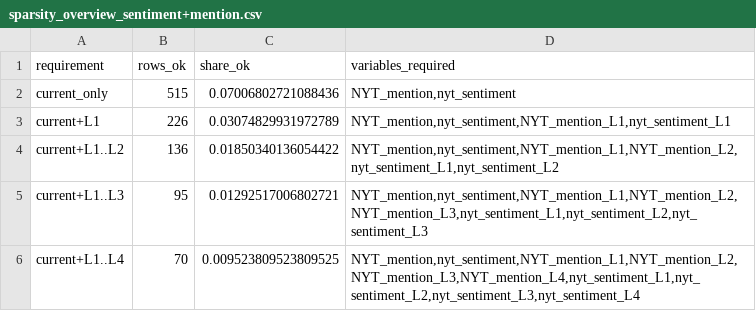
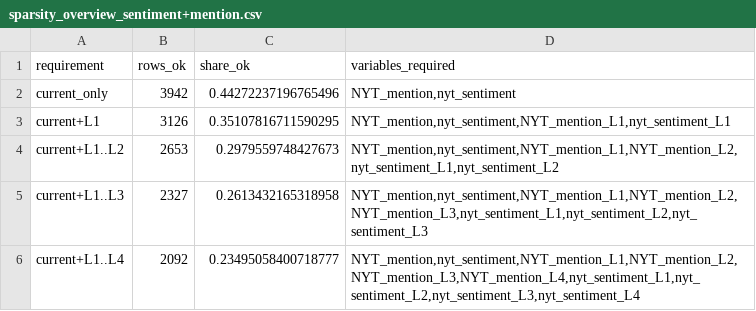
Before and after one commit to dil-beszabo/szakdolgozat, a CSV file: data/derived/sparsity/sparsity_overview_sentiment+mention.csv, drawn as a sheet.

```diff
--- a/data/derived/sparsity/sparsity_overview_sentiment+mention.csv
+++ b/data/derived/sparsity/sparsity_overview_sentiment+mention.csv
@@ -1,6 +1,6 @@
 requirement,rows_ok,share_ok,variables_required
-current_only,515,0.07006802721088436,"NYT_mention,nyt_sentiment"
-current+L1,226,0.03074829931972789,"NYT_mention,nyt_sentiment,NYT_mention_L1,nyt_sentiment_L1"
-current+L1..L2,136,0.01850340136054422,"NYT_mention,nyt_sentiment,NYT_mention_L1,NYT_mention_L2,nyt_sentiment_L1,nyt_sentiment_L2"
-current+L1..L3,95,0.01292517006802721,"NYT_mention,nyt_sentiment,NYT_mention_L1,NYT_mention_L2,NYT_mention_L3,nyt_sentiment_L1,nyt_sentiment_L2,nyt_sentiment_L3"
-current+L1..L4,70,0.009523809523809525,"NYT_mention,nyt_sentiment,NYT_mention_L1,NYT_mention_L2,NYT_mention_L3,NYT_mention_L4,nyt_sentiment_L1,nyt_sentiment_L2,nyt_sentiment_L3,nyt_sentiment_L4"
+current_only,3942,0.44272237196765496,"NYT_mention,nyt_sentiment"
+current+L1,3126,0.35107816711590295,"NYT_mention,nyt_sentiment,NYT_mention_L1,nyt_sentiment_L1"
+current+L1..L2,2653,0.2979559748427673,"NYT_mention,nyt_sentiment,NYT_mention_L1,NYT_mention_L2,nyt_sentiment_L1,nyt_sentiment_L2"
+current+L1..L3,2327,0.2613432165318958,"NYT_mention,nyt_sentiment,NYT_mention_L1,NYT_mention_L2,NYT_mention_L3,nyt_sentiment_L1,nyt_sentiment_L2,nyt_sentiment_L3"
+current+L1..L4,2092,0.23495058400718777,"NYT_mention,nyt_sentiment,NYT_mention_L1,NYT_mention_L2,NYT_mention_L3,NYT_mention_L4,nyt_sentiment_L1,nyt_sentiment_L2,nyt_sentiment_L3,nyt_sentiment_L4"
```
Also changed, not shown: data/derived/sparsity/nyt_articles_by_brand_all_years.csv, data/derived/sparsity/sparsity_missing_variables.csv, 6 other files.
